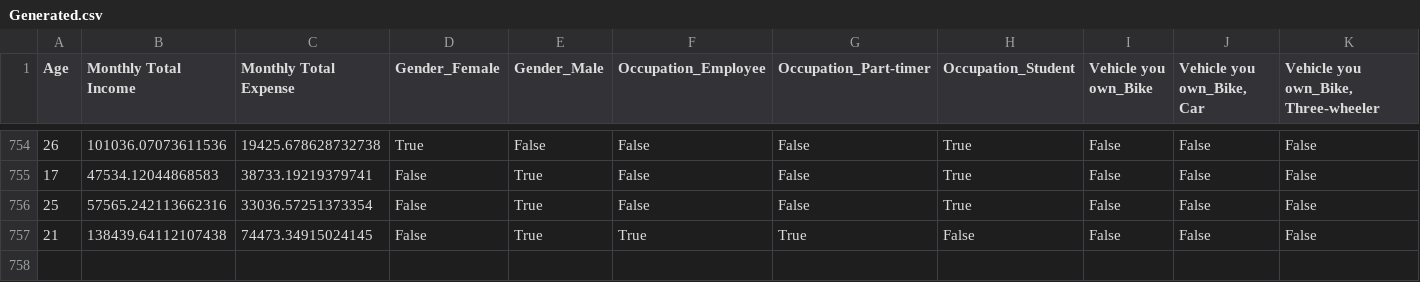
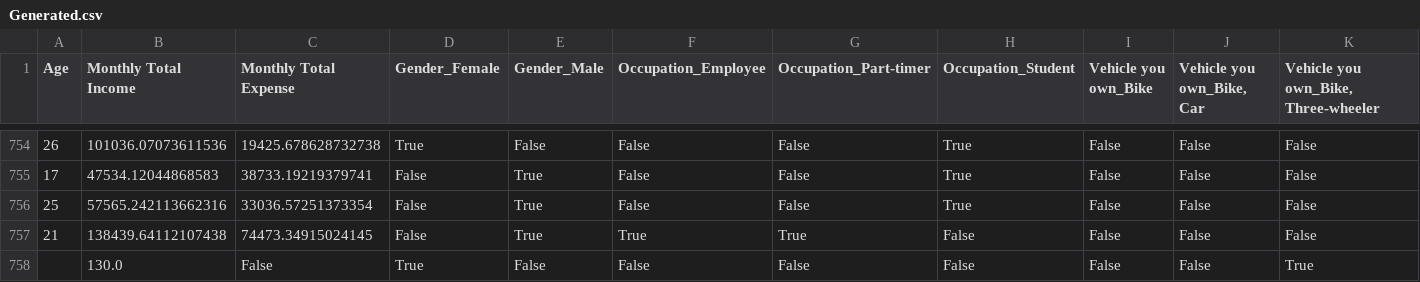
Before and after one commit to Tharuka-Wijethunga/InSync---Backend, a CSV file: data/Generated.csv, drawn as a sheet; only a part is shown, gaps mark what is left out; rows hold the shown columns only; the diff names each change by its address in the sheet, - before the commit and + after, or states it on an @@ line.

```diff
--- a/data/Generated.csv
+++ b/data/Generated.csv
+row 758:  | 130.0 | False | True | False | False | False | False | False | False | True
```
Also changed, not shown: 1 other file.
